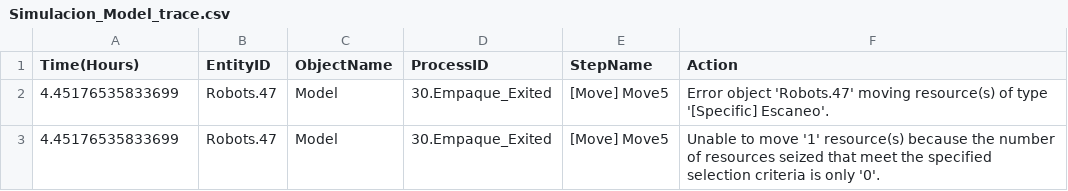
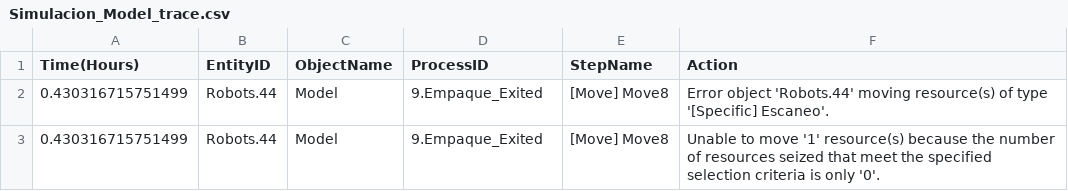
Before and after one commit to zenthic22/-MyS1-Grupo6, a CSV file: Practicas/Practica1/Simio/Simulacion_Model_trace.csv, drawn as a sheet.

```diff
--- a/Practicas/Practica1/Simio/Simulacion_Model_trace.csv
+++ b/Practicas/Practica1/Simio/Simulacion_Model_trace.csv
@@ -1,3 +1,3 @@
 Time(Hours);EntityID;ObjectName;ProcessID;StepName;Action
-4.45176535833699;Robots.47;Model;30.Empaque_Exited;[Move] Move5;Error object 'Robots.47' moving resource(s) of type '[Specific] Escaneo'.
-4.45176535833699;Robots.47;Model;30.Empaque_Exited;[Move] Move5;Unable to move '1' resource(s) because the number of resources seized that meet the specified selection criteria is only '0'.
+0.430316715751499;Robots.44;Model;9.Empaque_Exited;[Move] Move8;Error object 'Robots.44' moving resource(s) of type '[Specific] Escaneo'.
+0.430316715751499;Robots.44;Model;9.Empaque_Exited;[Move] Move8;Unable to move '1' resource(s) because the number of resources seized that meet the specified selection criteria is only '0'.
```
Also changed, not shown: 11 other files.
